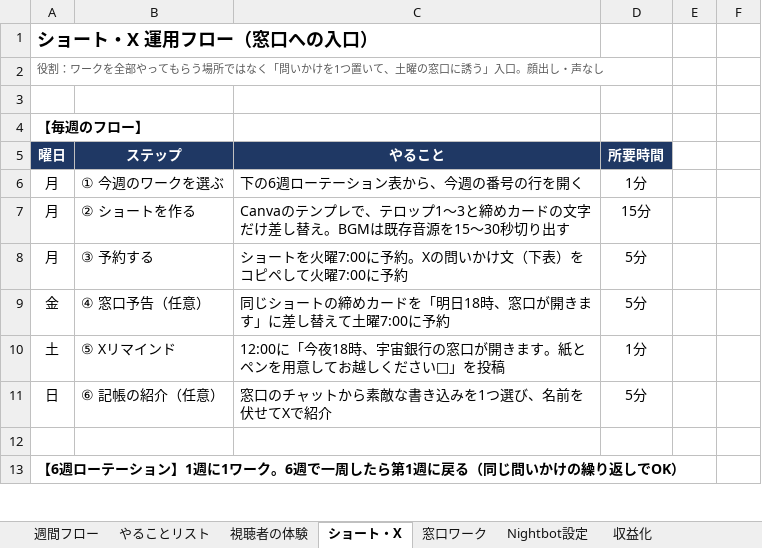
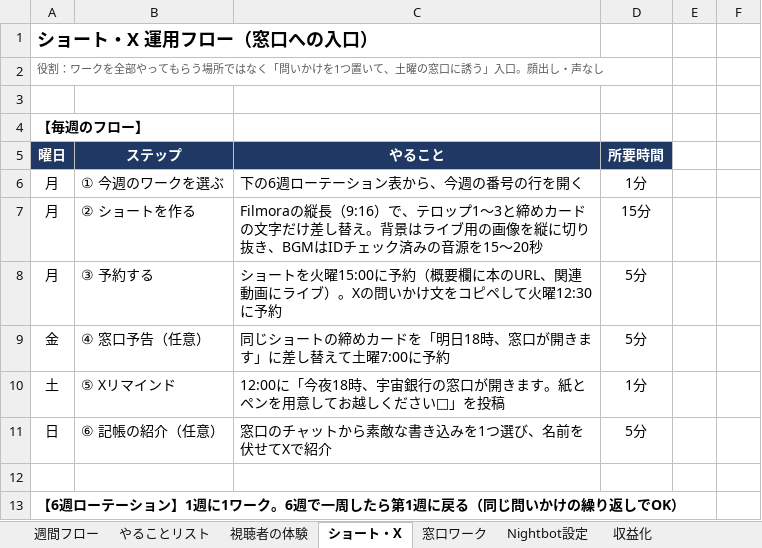
Before and after one commit to hyu1108-bot/kabu-note, an Excel workbook: bgm/宇宙銀行_週間フロー.xlsx, sheet ショート・X, drawn as a sheet; only a part is shown; values as stored, in another font and other column widths than the file's, no borders; the diff names each change by its address in the sheet, - before the commit and + after, or states it on an @@ line.

```diff
--- a/bgm/宇宙銀行_週間フロー.xlsx (sheet ショート・X)
+++ b/bgm/宇宙銀行_週間フロー.xlsx (sheet ショート・X)
-C7 (やること): Canvaのテンプレで、テロップ1〜3と締めカードの文字だけ差し替え。BGMは既存音源を15〜30秒切り出す
+C7 (やること): Filmoraの縦長（9:16）で、テロップ1〜3と締めカードの文字だけ差し替え。背景はライブ用の画像を縦に切り抜き、BGMはIDチェック済みの音源を15〜20秒
-C8 (やること): …トを火曜7:00に予約。Xの問いかけ文（下表）をコピペして火曜7:00に予約
+C8 (やること): …トを火曜15:00に予約（概要欄に本のURL、関連動画にライブ）。Xの問いかけ文をコピペして火曜12:30に予約
```
Also changed, not shown: sheet Nightbot設定, sheet やることリスト, sheet 週間フロー.
